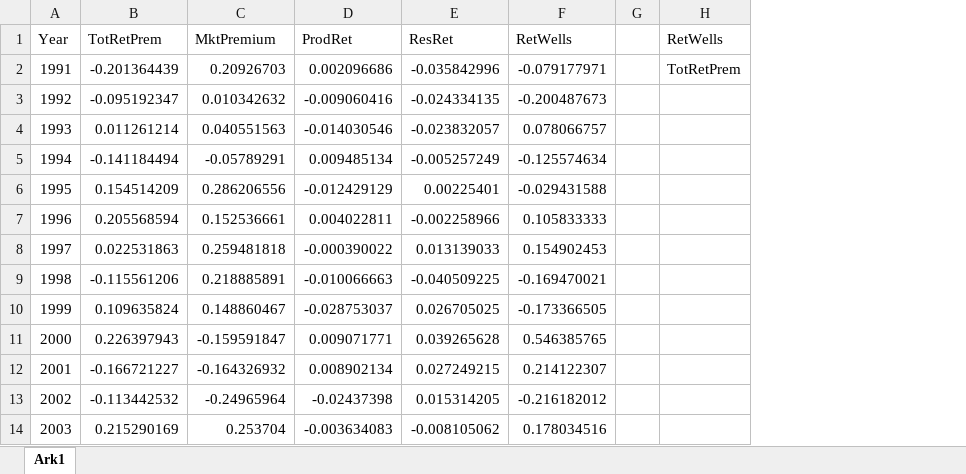
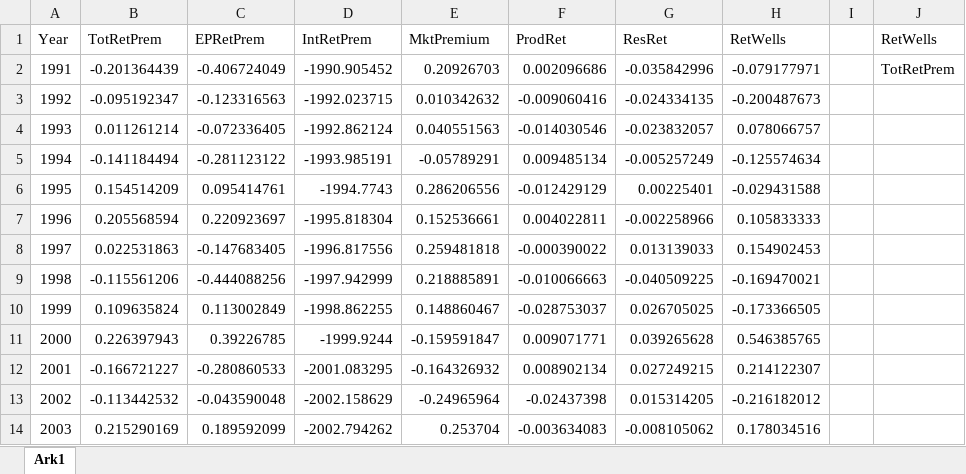
Before and after one commit to metafact/data, an Excel workbook: Regression annual, 1991-2010 (EIA data).xlsx, sheet Ark1, drawn as a sheet; only a part is shown; values as stored, in another font and other column widths than the file's, no borders; the diff names each change by its address in the sheet, - before the commit and + after, or states it on an @@ line.

```diff
--- a/Regression annual, 1991-2010 (EIA data).xlsx (sheet Ark1)
+++ b/Regression annual, 1991-2010 (EIA data).xlsx (sheet Ark1)
+column C (EPRetPrem), rows 2-14: -0.406724049 | -0.123316563 | -0.072336405 | -0.281123122 | 0.095414761 | 0.220923697 | -0.147683405 | -0.444088256 | 0.113002849 | 0.39226785 | -0.280860533 | -0.043590048 | 0.189592099
+column D (IntRetPrem), rows 2-14: -1990.905452 | -1992.023715 | -1992.862124 | -1993.985191 | -1994.7743 | -1995.818304 | -1996.817556 | -1997.942999 | -1998.862255 | -1999.9244 | -2001.083295 | -2002.158629 | -2002.794262
```
Also changed, not shown: 1 other file.
